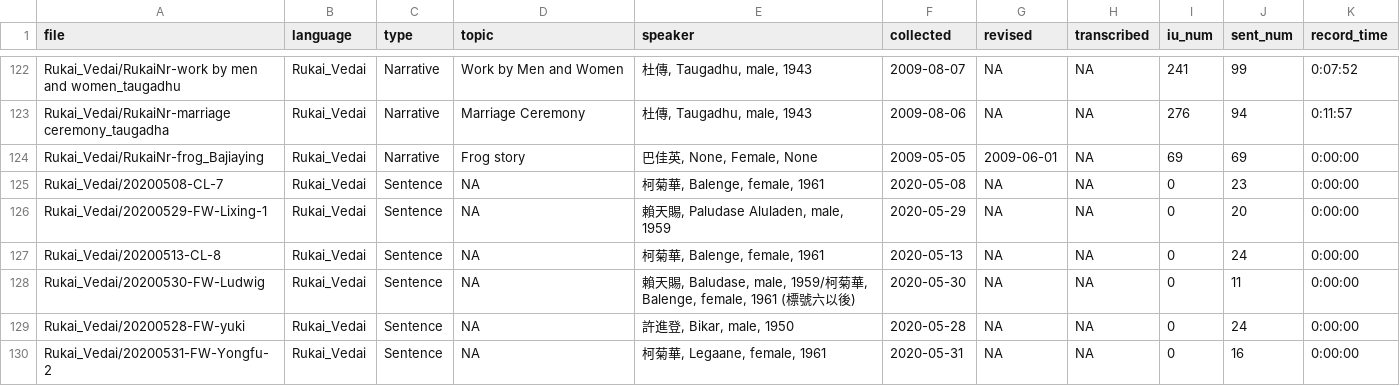
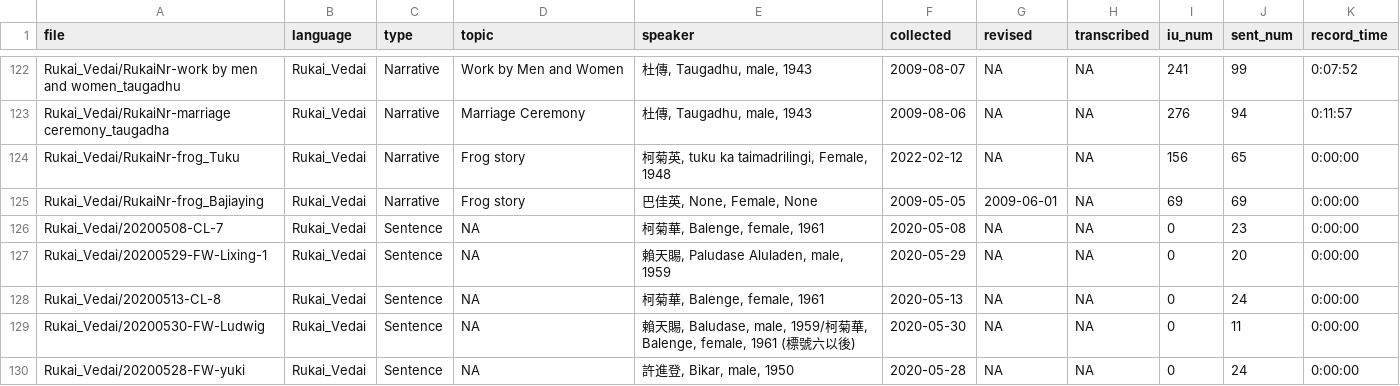
Before and after one commit to liao961120/glossParser, a CSV file: meta/txtMetas.csv, drawn as a sheet; only a part is shown, gaps mark what is left out; the shorter side is filled out with more unchanged rows; the diff names each change by its address in the sheet, - before the commit and + after, or states it on an @@ line.

```diff
--- a/meta/txtMetas.csv
+++ b/meta/txtMetas.csv
+row 124: Rukai_Vedai/RukaiNr-frog_Tuku | Rukai_Vedai | Narrative | Frog story | 柯菊英, tuku ka taimadrilingi, Female, 1948 | 2022-02-12 | NA | NA | 156 | 65 | 0:00:00
```
Also changed, not shown: meta/langMetas.csv, 6 other files.
